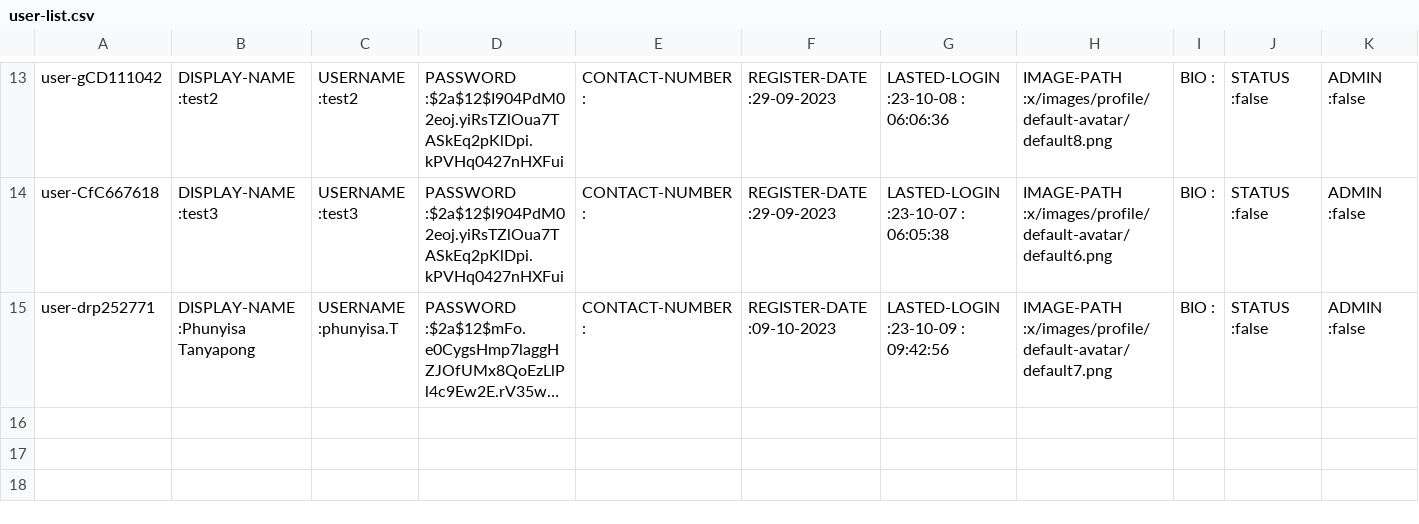
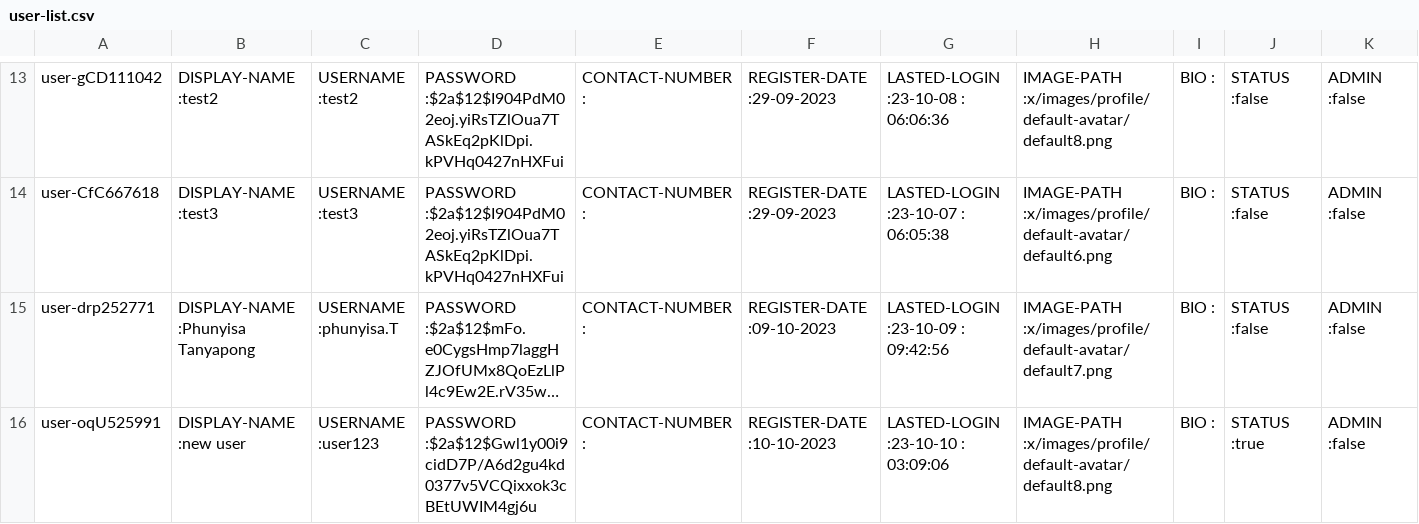
Before and after one commit to Homiez09/plasom-reunion, a CSV file: data/user-list.csv, drawn as a sheet; only a part is shown, gaps mark what is left out; long unchanged cells end in …; rows hold the shown columns only; the diff names each change by its address in the sheet, - before the commit and + after, or states it on an @@ line.

```diff
--- a/data/user-list.csv
+++ b/data/user-list.csv
+row 16: user-oqU525991 | DISPLAY-NAME :new user | USERNAME :user123 | PASSWORD :$2a$12$Gwl1y00i9cidD7P/A6d2gu4kd0377v5VCQixxok3cBEtUWIM4gj6u | CONTACT-NUMBER : | REGISTER-DATE :10-10-2023 | LASTED-LOGIN :23-10-10 : 03:09:06 | IMAGE-PATH :x/images/profile/default-avatar/default8.png | BIO : | STATUS :true | ADMIN :false
```
Also changed, not shown: data/event-list.csv, data/join-event.csv.
